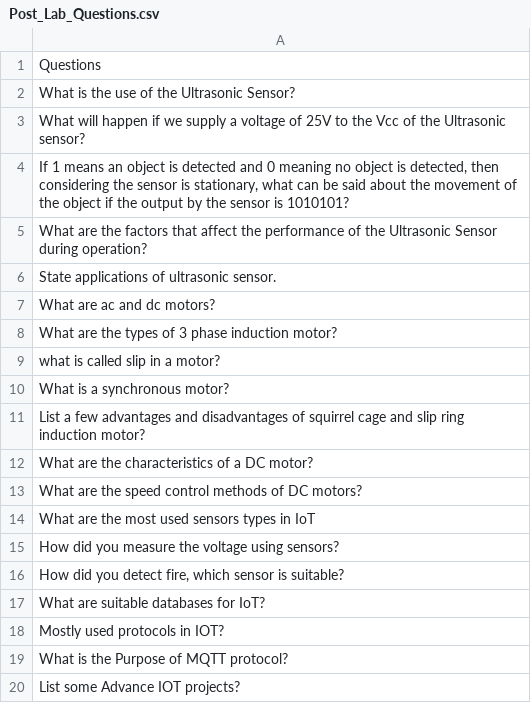
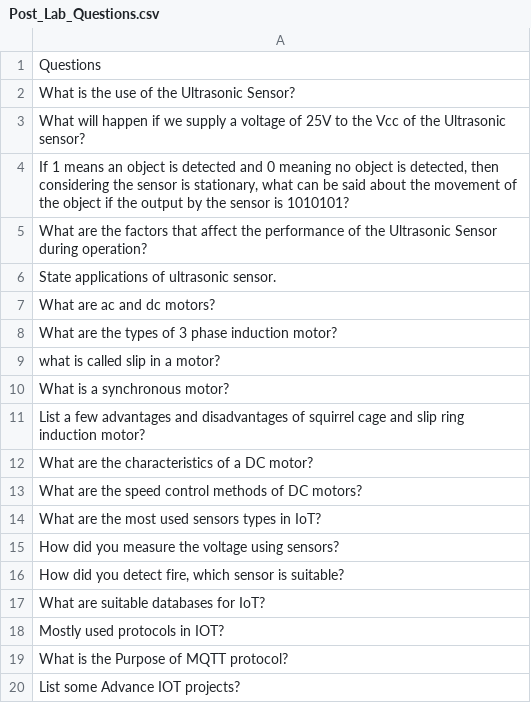
Before and after one commit to darekarankita0/capstonepostlabapi, a CSV file: Post_Lab_Questions.csv, drawn as a sheet.

Commit message:
Update Post_Lab_Questions.csv

```diff
--- a/Post_Lab_Questions.csv
+++ b/Post_Lab_Questions.csv
@@ -13,3 +13,3 @@ What are the characteristics of a DC motor?
 What are the speed control methods of DC motors?
-What are the most used sensors types in IoT
+What are the most used sensors types in IoT?
 How did you measure the voltage using sensors?
```
